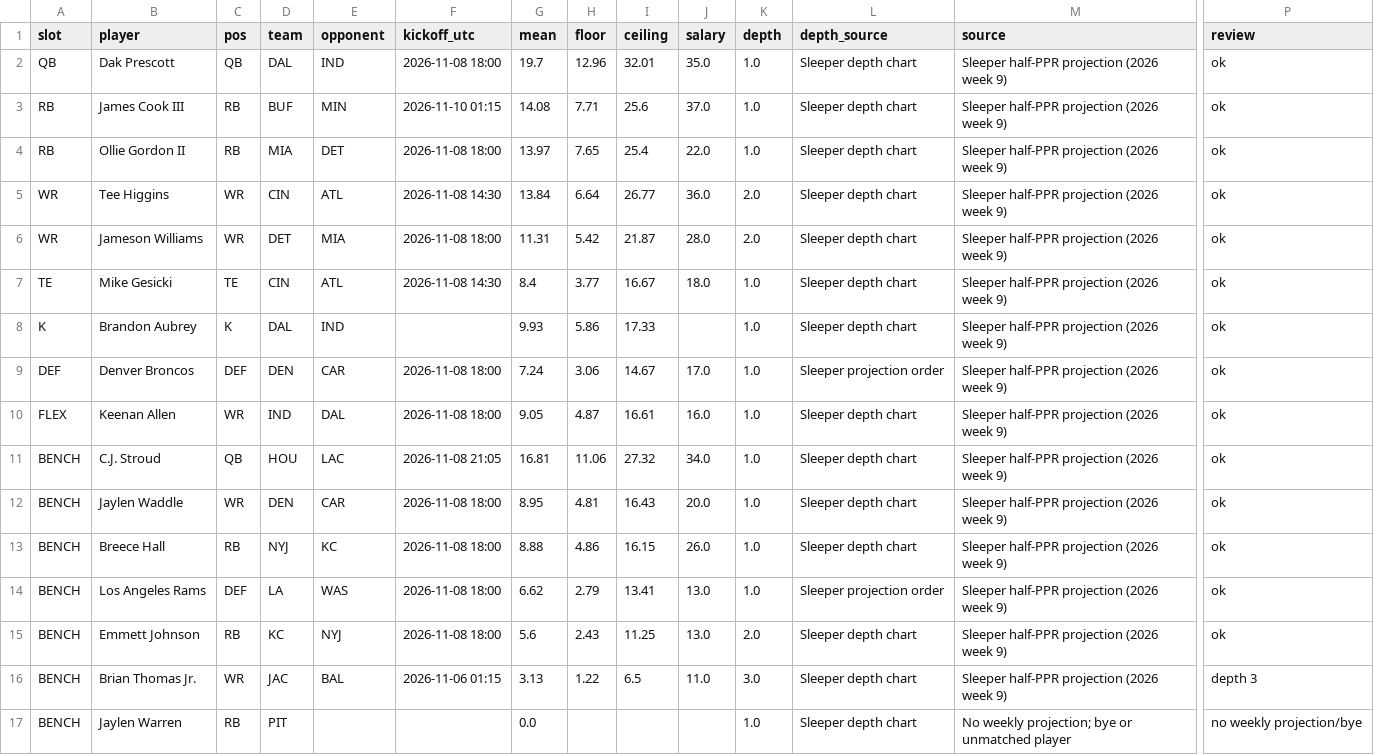
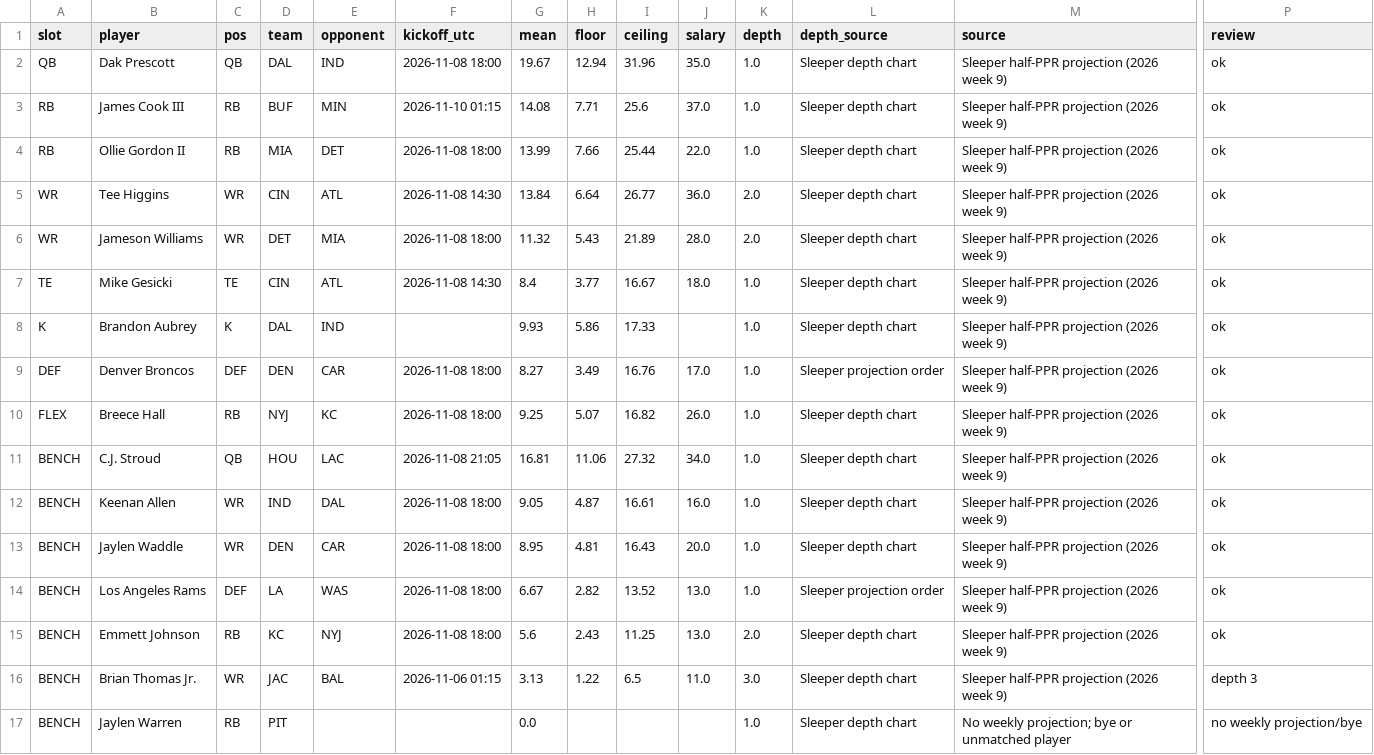
Before and after one commit to Dave356w/-nfl-top25-rankings, a CSV file: site/data/lineup/history/2026-11-08.csv, drawn as a sheet; only a part is shown, gaps mark what is left out; removed rows and columns are numbered as before the commit, all else as after; rows hold the shown columns only; the diff names each change by its address in the sheet, - before the commit and + after, or states it on an @@ line.

```diff
--- a/site/data/lineup/history/2026-11-08.csv
+++ b/site/data/lineup/history/2026-11-08.csv
-G2 (mean): 19.7
+G2 (mean): 19.67
-H2 (floor): 12.96
+H2 (floor): 12.94
-I2 (ceiling): 32.01
+I2 (ceiling): 31.96
-G4 (mean): 13.97
+G4 (mean): 13.99
-H4 (floor): 7.65
+H4 (floor): 7.66
-I4 (ceiling): 25.4
+I4 (ceiling): 25.44
-G6 (mean): 11.31
+G6 (mean): 11.32
-H6 (floor): 5.42
+H6 (floor): 5.43
-I6 (ceiling): 21.87
+I6 (ceiling): 21.89
-G9 (mean): 7.24
+G9 (mean): 8.27
-H9 (floor): 3.06
+H9 (floor): 3.49
-I9 (ceiling): 14.67
+I9 (ceiling): 16.76
-row 10: FLEX | Keenan Allen | WR | IND | DAL | 2026-11-08 18:00 | 9.05 | 4.87 | 16.61 | 16.0 | 1.0 | Sleeper depth chart | Sleeper half-PPR projection (2026 week 9) | ok
+row 10: FLEX | Breece Hall | RB | NYJ | KC | 2026-11-08 18:00 | 9.25 | 5.07 | 16.82 | 26.0 | 1.0 | Sleeper depth chart | Sleeper half-PPR projection (2026 week 9) | ok
+row 12: BENCH | Keenan Allen | WR | IND | DAL | 2026-11-08 18:00 | 9.05 | 4.87 | 16.61 | 16.0 | 1.0 | Sleeper depth chart | Sleeper half-PPR projection (2026 week 9) | ok
-row 13: BENCH | Breece Hall | RB | NYJ | KC | 2026-11-08 18:00 | 8.88 | 4.86 | 16.15 | 26.0 | 1.0 | Sleeper depth chart | Sleeper half-PPR projection (2026 week 9) | ok
-G14 (mean): 6.62
+G14 (mean): 6.67
-H14 (floor): 2.79
+H14 (floor): 2.82
-I14 (ceiling): 13.41
+I14 (ceiling): 13.52
```
Also changed, not shown: site/data/history/2026-11-08.csv, site/data/latest.csv, 27 other files.
